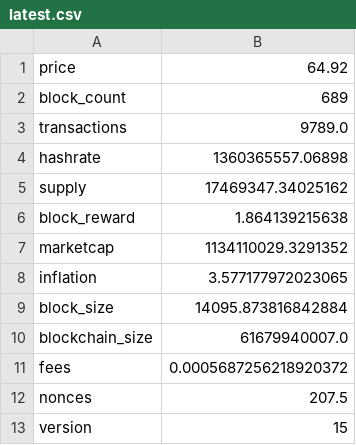
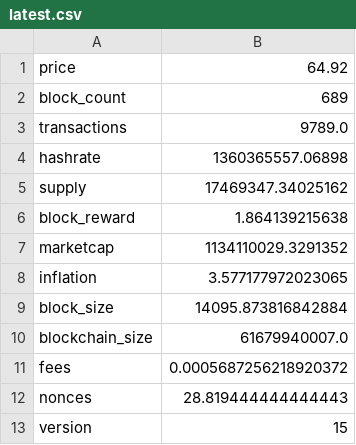
Before and after one commit to aboutmonero/aboutmonero, a CSV file: static/data/latest.csv, drawn as a sheet.

```diff
--- a/static/data/latest.csv
+++ b/static/data/latest.csv
@@ -11,3 +11,3 @@ blockchain_size,61679940007.0
 fees,0.0005687256218920372
-nonces,207.5
+nonces,28.819444444444443
 version,15
```
Also changed, not shown: 6 other files.
